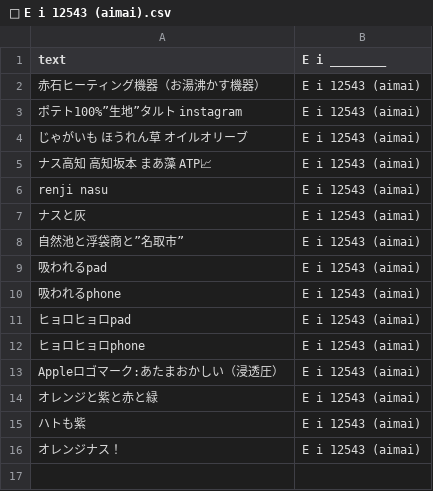
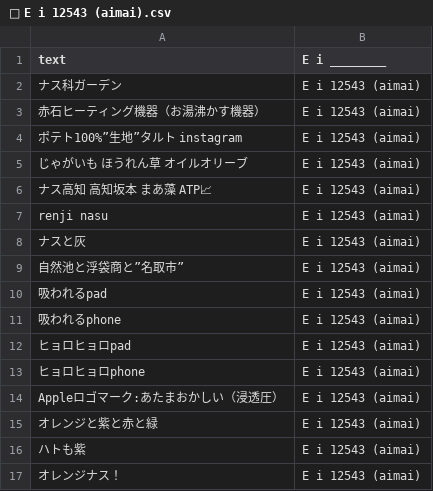
Before and after one commit to FruityheartGarden/E_I____, a CSV file: E i 12543 (aimai)/📙 E i 12543 (aimai).csv, drawn as a sheet; the diff names each change by its address in the sheet, - before the commit and + after, or states it on an @@ line.

Commit message:
🍆 📙 E i 12543 (aimai).csv

```diff
--- a/E i 12543 (aimai)/📙 E i 12543 (aimai).csv
+++ b/E i 12543 (aimai)/📙 E i 12543 (aimai).csv
+row 2: ナス科ガーデン | E i 12543 (aimai)
```
